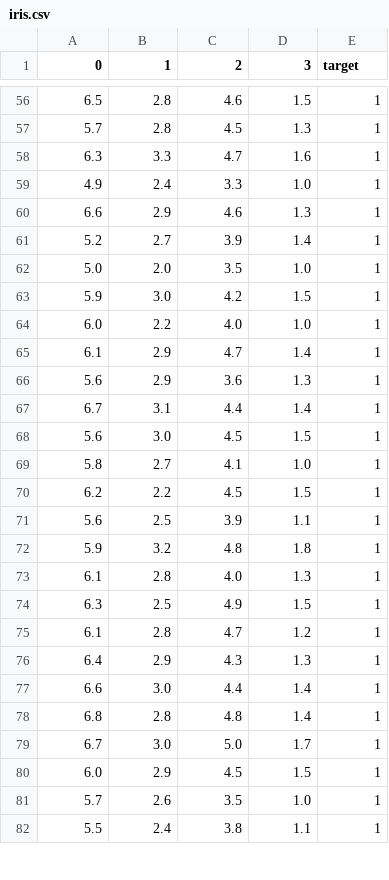
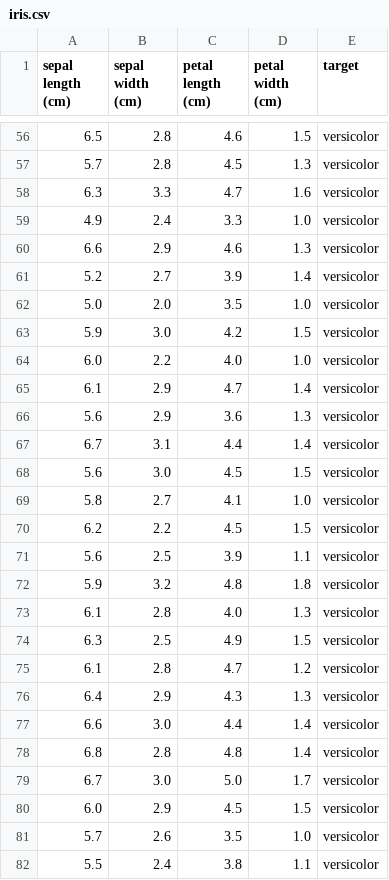
Before and after one commit to bdi2357/TreeGraphicalModel, a CSV file: iris.csv, drawn as a sheet; only a part is shown, gaps mark what is left out; the diff covers the shown part only.

```diff
--- a/iris.csv
+++ b/iris.csv
@@ -1 +1 @@
-0,1,2,3,target
+sepal length (cm),sepal width (cm),petal length (cm),petal width (cm),target
@@ -56,27 +56,27 @@
-6.5,2.8,4.6,1.5,1
-5.7,2.8,4.5,1.3,1
-6.3,3.3,4.7,1.6,1
-4.9,2.4,3.3,1.0,1
-6.6,2.9,4.6,1.3,1
-5.2,2.7,3.9,1.4,1
-5.0,2.0,3.5,1.0,1
-5.9,3.0,4.2,1.5,1
-6.0,2.2,4.0,1.0,1
-6.1,2.9,4.7,1.4,1
-5.6,2.9,3.6,1.3,1
-6.7,3.1,4.4,1.4,1
-5.6,3.0,4.5,1.5,1
-5.8,2.7,4.1,1.0,1
-6.2,2.2,4.5,1.5,1
-5.6,2.5,3.9,1.1,1
-5.9,3.2,4.8,1.8,1
-6.1,2.8,4.0,1.3,1
-6.3,2.5,4.9,1.5,1
-6.1,2.8,4.7,1.2,1
-6.4,2.9,4.3,1.3,1
-6.6,3.0,4.4,1.4,1
-6.8,2.8,4.8,1.4,1
-6.7,3.0,5.0,1.7,1
-6.0,2.9,4.5,1.5,1
-5.7,2.6,3.5,1.0,1
-5.5,2.4,3.8,1.1,1
+6.5,2.8,4.6,1.5,versicolor
+5.7,2.8,4.5,1.3,versicolor
+6.3,3.3,4.7,1.6,versicolor
+4.9,2.4,3.3,1.0,versicolor
+6.6,2.9,4.6,1.3,versicolor
+5.2,2.7,3.9,1.4,versicolor
+5.0,2.0,3.5,1.0,versicolor
+5.9,3.0,4.2,1.5,versicolor
+6.0,2.2,4.0,1.0,versicolor
+6.1,2.9,4.7,1.4,versicolor
+5.6,2.9,3.6,1.3,versicolor
+6.7,3.1,4.4,1.4,versicolor
+5.6,3.0,4.5,1.5,versicolor
+5.8,2.7,4.1,1.0,versicolor
+6.2,2.2,4.5,1.5,versicolor
+5.6,2.5,3.9,1.1,versicolor
+5.9,3.2,4.8,1.8,versicolor
+6.1,2.8,4.0,1.3,versicolor
+6.3,2.5,4.9,1.5,versicolor
+6.1,2.8,4.7,1.2,versicolor
+6.4,2.9,4.3,1.3,versicolor
+6.6,3.0,4.4,1.4,versicolor
+6.8,2.8,4.8,1.4,versicolor
+6.7,3.0,5.0,1.7,versicolor
+6.0,2.9,4.5,1.5,versicolor
+5.7,2.6,3.5,1.0,versicolor
+5.5,2.4,3.8,1.1,versicolor
```
Also changed, not shown: 123 edited cells elsewhere in this file, 4 other files.
